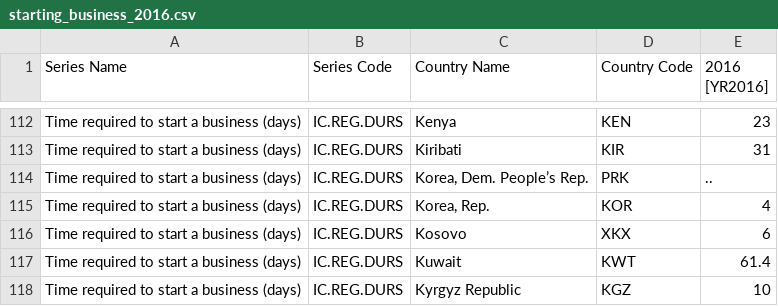
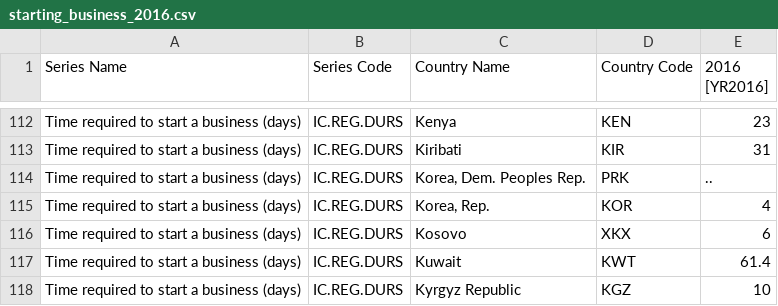
Before and after one commit to torokpe/DA2, a CSV file: Extra_points/starting_business_2016.csv, drawn as a sheet; only a part is shown, gaps mark what is left out; the diff names each change by its address in the sheet, - before the commit and + after, or states it on an @@ line.

Commit message:
Update starting_business_2016.csv

```diff
--- a/Extra_points/starting_business_2016.csv
+++ b/Extra_points/starting_business_2016.csv
-C114 (Country Name): Korea, Dem. People’s Rep.
+C114 (Country Name): Korea, Dem. Peoples Rep.
```
